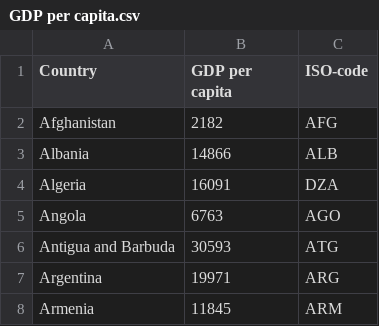
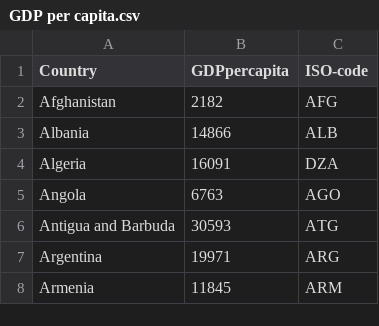
Before and after one commit to 1099238610/global-map-vis, a CSV file: data/GDP per capita.csv, drawn as a sheet; only a part is shown.

Commit message:
remove the space from title

```diff
--- a/data/GDP per capita.csv
+++ b/data/GDP per capita.csv
@@ -1,2 +1,2 @@
-Country,GDP per capita,ISO-code
+Country,GDPpercapita,ISO-code
 Afghanistan,2182,AFG
```
